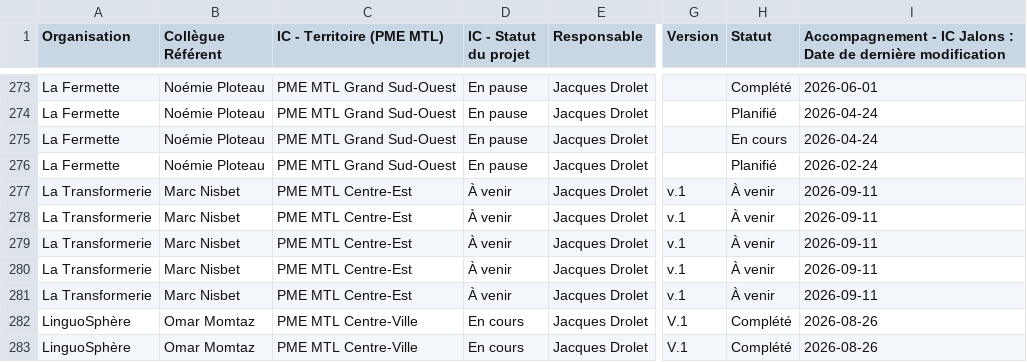
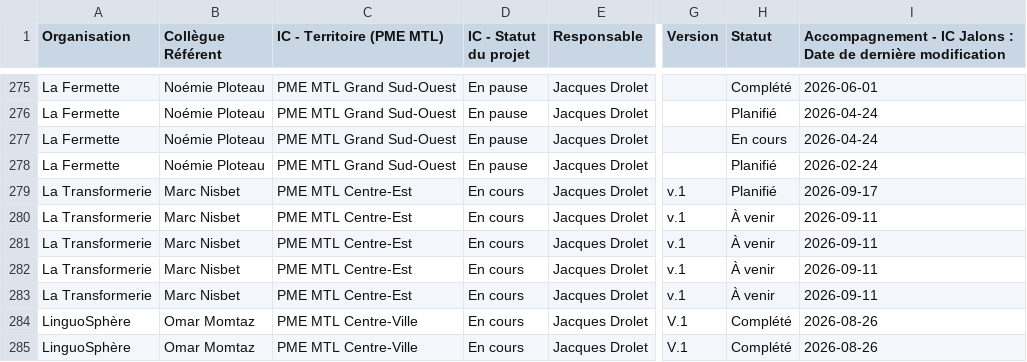
Before and after one commit to MagellanPIC/dossiers, a CSV file: data.csv, drawn as a sheet; only a part is shown, gaps mark what is left out; addresses are those after the commit; the diff covers the shown part only; the diff names each change by its address in the sheet, - before the commit and + after, or states it on an @@ line.

Commit message:
Mise à jour data.csv - 2026-09-17

```diff
--- a/data.csv
+++ b/data.csv
-D279:D283 (IC - Statut du projet): À venir
+D279:D283 (IC - Statut du projet): En cours
-H279 (Statut): À venir
+H279 (Statut): Planifié
-I279: 2026-09-11
+I279: 2026-09-17
```
Also changed, not shown: 2 added rows and 36 edited cells elsewhere in this file.
